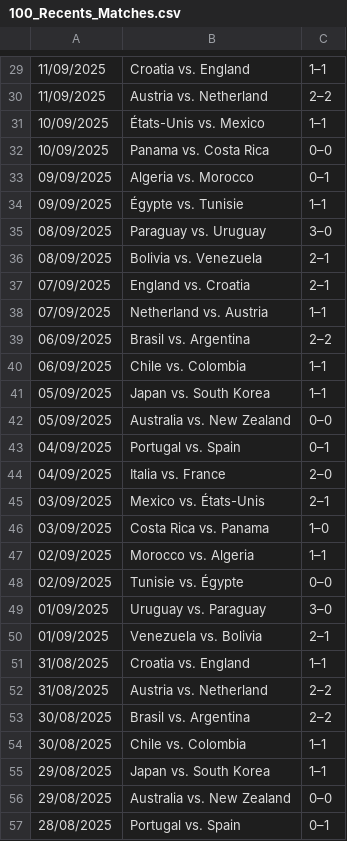
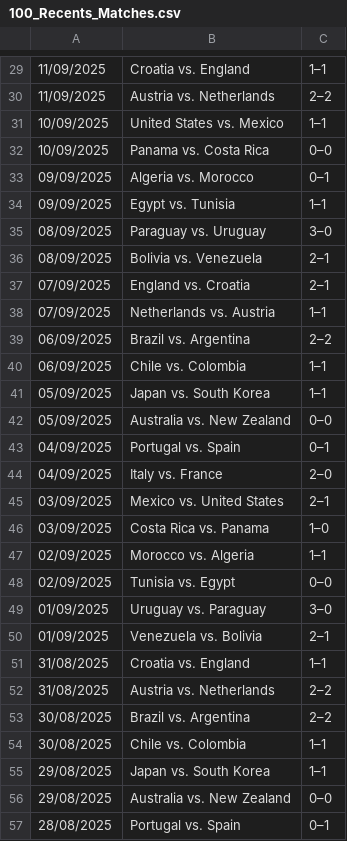
Before and after one commit to Arkunir/2025_2026_nsi_lndb_term4_gp3, a CSV file: 100_Recents_Matches.csv, drawn as a sheet; only a part is shown, gaps mark what is left out; the diff covers the shown part only.

```diff
--- a/100_Recents_Matches.csv
+++ b/100_Recents_Matches.csv
@@ -29,7 +29,7 @@
 11/09/2025	Croatia vs. England	1–1
-11/09/2025	Austria vs. Netherland	2–2
-10/09/2025	États-Unis vs. Mexico	1–1
+11/09/2025	Austria vs. Netherlands	2–2
+10/09/2025	United States vs. Mexico	1–1
 10/09/2025	Panama vs. Costa Rica	0–0
 09/09/2025	Algeria vs. Morocco	0–1
-09/09/2025	Égypte vs. Tunisie	1–1
+09/09/2025	Egypt vs. Tunisia	1–1
 08/09/2025	Paraguay vs. Uruguay	3–0
@@ -37,4 +37,4 @@
 07/09/2025	England vs. Croatia	2–1
-07/09/2025	Netherland vs. Austria	1–1
-06/09/2025	Brasil vs. Argentina	2–2
+07/09/2025	Netherlands vs. Austria	1–1
+06/09/2025	Brazil vs. Argentina	2–2
 06/09/2025	Chile vs. Colombia	1–1
@@ -43,7 +43,7 @@
 04/09/2025	Portugal vs. Spain	0–1
-04/09/2025	Italia vs. France	2–0
-03/09/2025	Mexico vs. États-Unis	2–1
+04/09/2025	Italy vs. France	2–0
+03/09/2025	Mexico vs. United States	2–1
 03/09/2025	Costa Rica vs. Panama	1–0
 02/09/2025	Morocco vs. Algeria	1–1
-02/09/2025	Tunisie vs. Égypte	0–0
+02/09/2025	Tunisia vs. Egypt	0–0
 01/09/2025	Uruguay vs. Paraguay	3–0
@@ -51,4 +51,4 @@
 31/08/2025	Croatia vs. England	1–1
-31/08/2025	Austria vs. Netherland	2–2
-30/08/2025	Brasil vs. Argentina	2–2
+31/08/2025	Austria vs. Netherlands	2–2
+30/08/2025	Brazil vs. Argentina	2–2
 30/08/2025	Chile vs. Colombia	1–1
```
Also changed, not shown: 29 edited cells elsewhere in this file.
